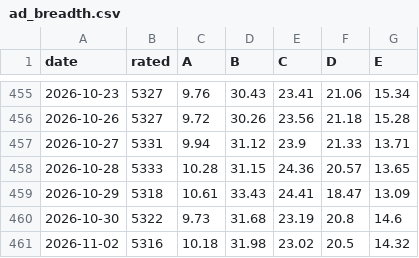
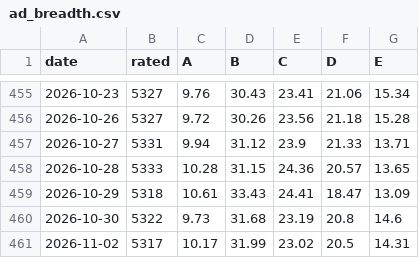
Before and after one commit to groverburger/open8585, a CSV file: archive/ad_breadth.csv, drawn as a sheet; only a part is shown, gaps mark what is left out.

```diff
--- a/archive/ad_breadth.csv
+++ b/archive/ad_breadth.csv
@@ -460,2 +460,2 @@ date,rated,A,B,C,D,E
 2026-10-30,5322,9.73,31.68,23.19,20.8,14.6
-2026-11-02,5316,10.18,31.98,23.02,20.5,14.32
+2026-11-02,5317,10.17,31.99,23.02,20.5,14.31
```
Also changed, not shown: 1 other file.
